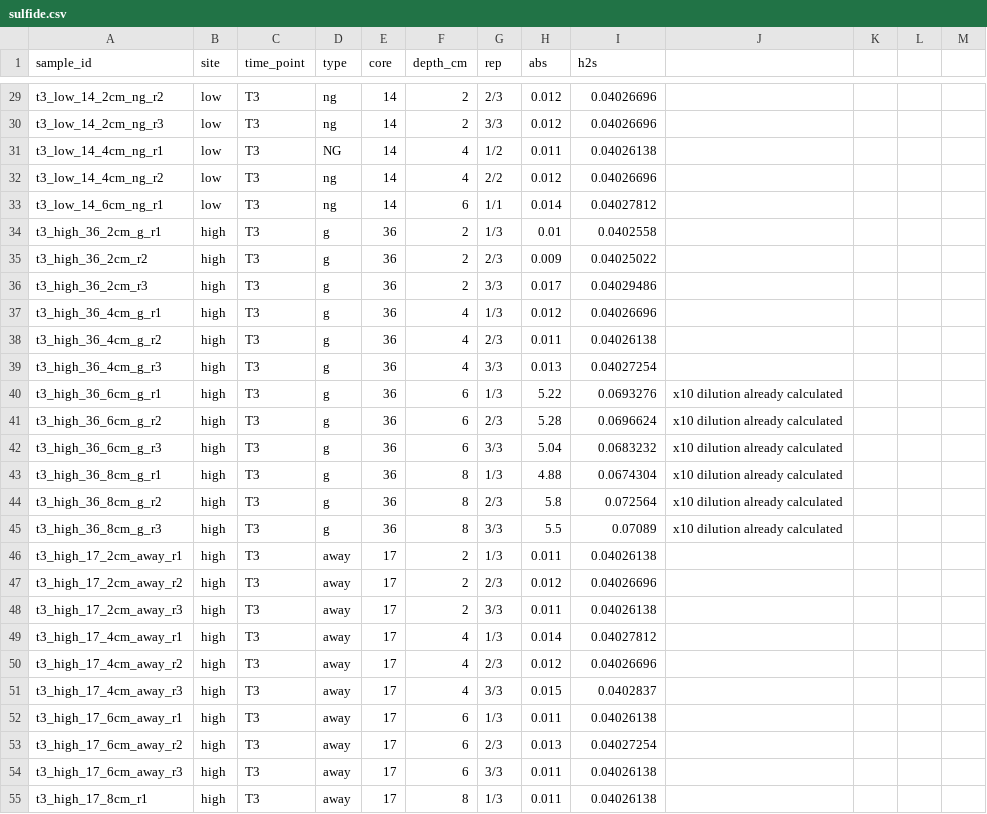
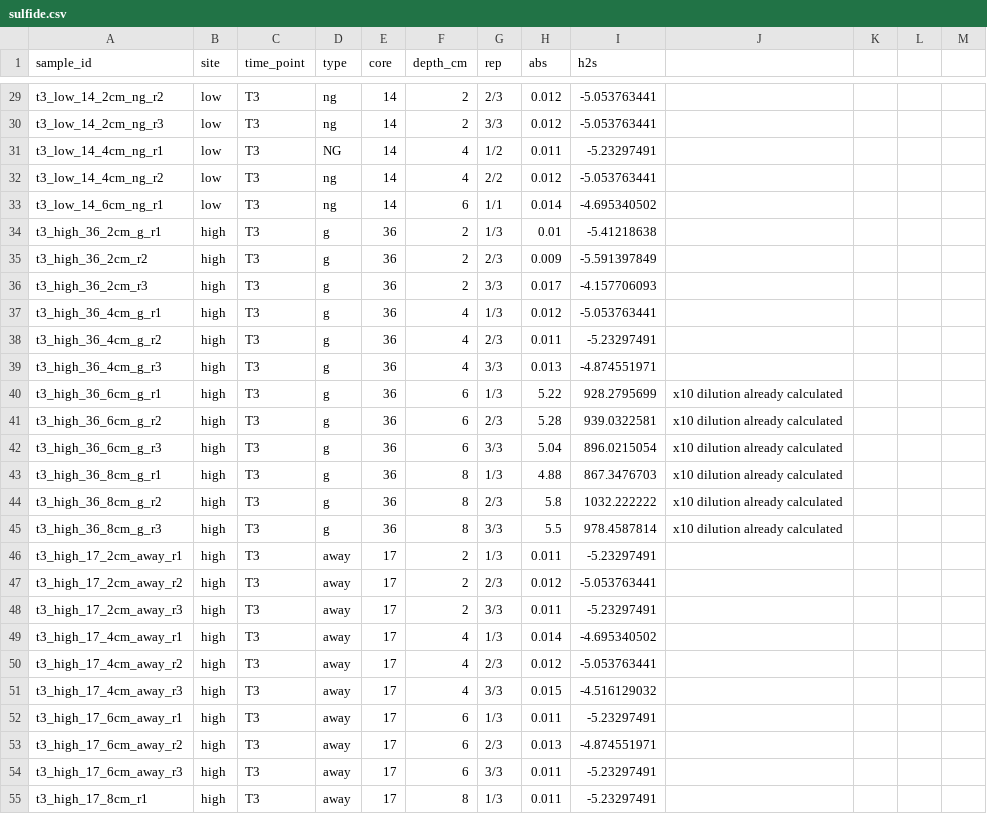
Before and after one commit to OConnor-Lab-UBC/MacGillivray_campbell_river, a CSV file: raw_data/sulfide.csv, drawn as a sheet; only a part is shown, gaps mark what is left out; the diff covers the shown part only; the diff names each change by its address in the sheet, - before the commit and + after, or states it on an @@ line.

```diff
--- a/raw_data/sulfide.csv
+++ b/raw_data/sulfide.csv
-I29:I30 (h2s): 0.04026696
+I29:I30 (h2s): -5.053763441
-I31 (h2s): 0.04026138
+I31 (h2s): -5.23297491
-I32 (h2s): 0.04026696
+I32 (h2s): -5.053763441
-I33 (h2s): 0.04027812
+I33 (h2s): -4.695340502
-I34 (h2s): 0.0402558
+I34 (h2s): -5.41218638
-I35 (h2s): 0.04025022
+I35 (h2s): -5.591397849
-I36 (h2s): 0.04029486
+I36 (h2s): -4.157706093
-I37 (h2s): 0.04026696
+I37 (h2s): -5.053763441
-I38 (h2s): 0.04026138
+I38 (h2s): -5.23297491
-I39 (h2s): 0.04027254
+I39 (h2s): -4.874551971
-I40 (h2s): 0.0693276
+I40 (h2s): 928.2795699
-I41 (h2s): 0.0696624
+I41 (h2s): 939.0322581
-I42 (h2s): 0.0683232
+I42 (h2s): 896.0215054
-I43 (h2s): 0.0674304
+I43 (h2s): 867.3476703
-I44 (h2s): 0.072564
+I44 (h2s): 1032.222222
-I45 (h2s): 0.07089
+I45 (h2s): 978.4587814
-I46 (h2s): 0.04026138
+I46 (h2s): -5.23297491
-I47 (h2s): 0.04026696
+I47 (h2s): -5.053763441
-I48 (h2s): 0.04026138
+I48 (h2s): -5.23297491
-I49 (h2s): 0.04027812
+I49 (h2s): -4.695340502
-I50 (h2s): 0.04026696
+I50 (h2s): -5.053763441
-I51 (h2s): 0.0402837
+I51 (h2s): -4.516129032
-I52 (h2s): 0.04026138
+I52 (h2s): -5.23297491
-I53 (h2s): 0.04027254
+I53 (h2s): -4.874551971
-I54:I55 (h2s): 0.04026138
+I54:I55 (h2s): -5.23297491
```
Also changed, not shown: 110 edited cells elsewhere in this file.
